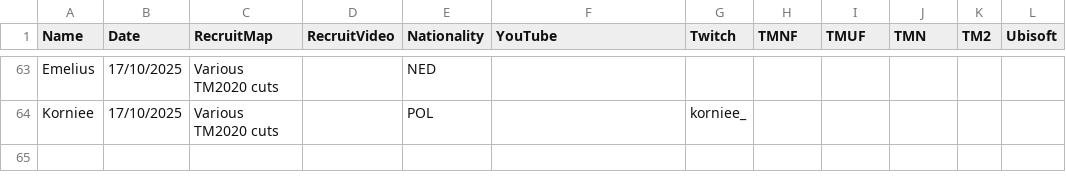
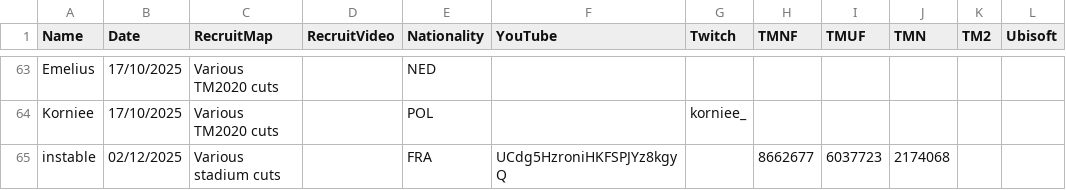
Before and after one commit to Riku-S/FastestWayOnly, a CSV file: FastestWayOnly/Resources/members.csv, drawn as a sheet; only a part is shown, gaps mark what is left out.

Commit message:
Add instable

```diff
--- a/FastestWayOnly/Resources/members.csv
+++ b/FastestWayOnly/Resources/members.csv
@@ -64 +64,2 @@ Emelius;17/10/2025;Various TM2020 cuts;;NED;;;;;;;
 Korniee;17/10/2025;Various TM2020 cuts;;POL;;korniee_;;;;;
+instable;02/12/2025;Various stadium cuts;;FRA;UCdg5HzroniHKFSPJYz8kgyQ;;8662677;6037723;2174068;;
```
